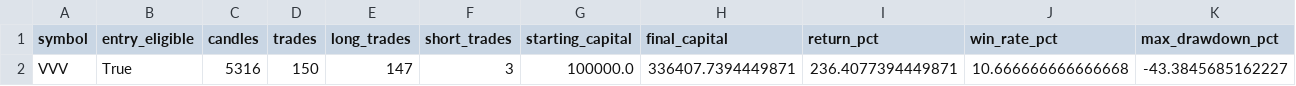
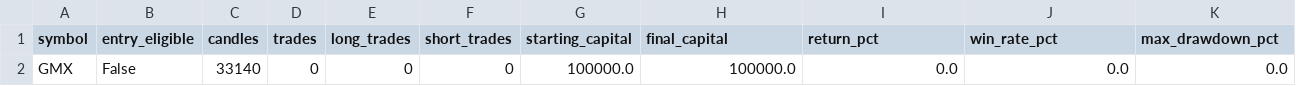
Before and after one commit to lacekim/Trading-Bot-LSTM, a CSV file: reports/v5_production_backtest_summary.csv, drawn as a sheet; only a part is shown; removed rows and columns are numbered as before the commit, all else as after; rows hold the shown columns only; the diff names each change by its address in the sheet, - before the commit and + after, or states it on an @@ line.

```diff
--- a/reports/v5_production_backtest_summary.csv
+++ b/reports/v5_production_backtest_summary.csv
-row 2: VVV | True | 5316 | 150 | 147 | 3 | 100000.0 | 336407.7394449871 | 236.4077394449871 | 10.666666666666668 | -43.3845685162227
+row 2: GMX | False | 33140 | 0 | 0 | 0 | 100000.0 | 100000.0 | 0.0 | 0.0 | 0.0
```
Also changed, not shown: reports/v5_bearish_validation.csv, reports/v5_bearish_walk_forward.csv, 11 other files.
